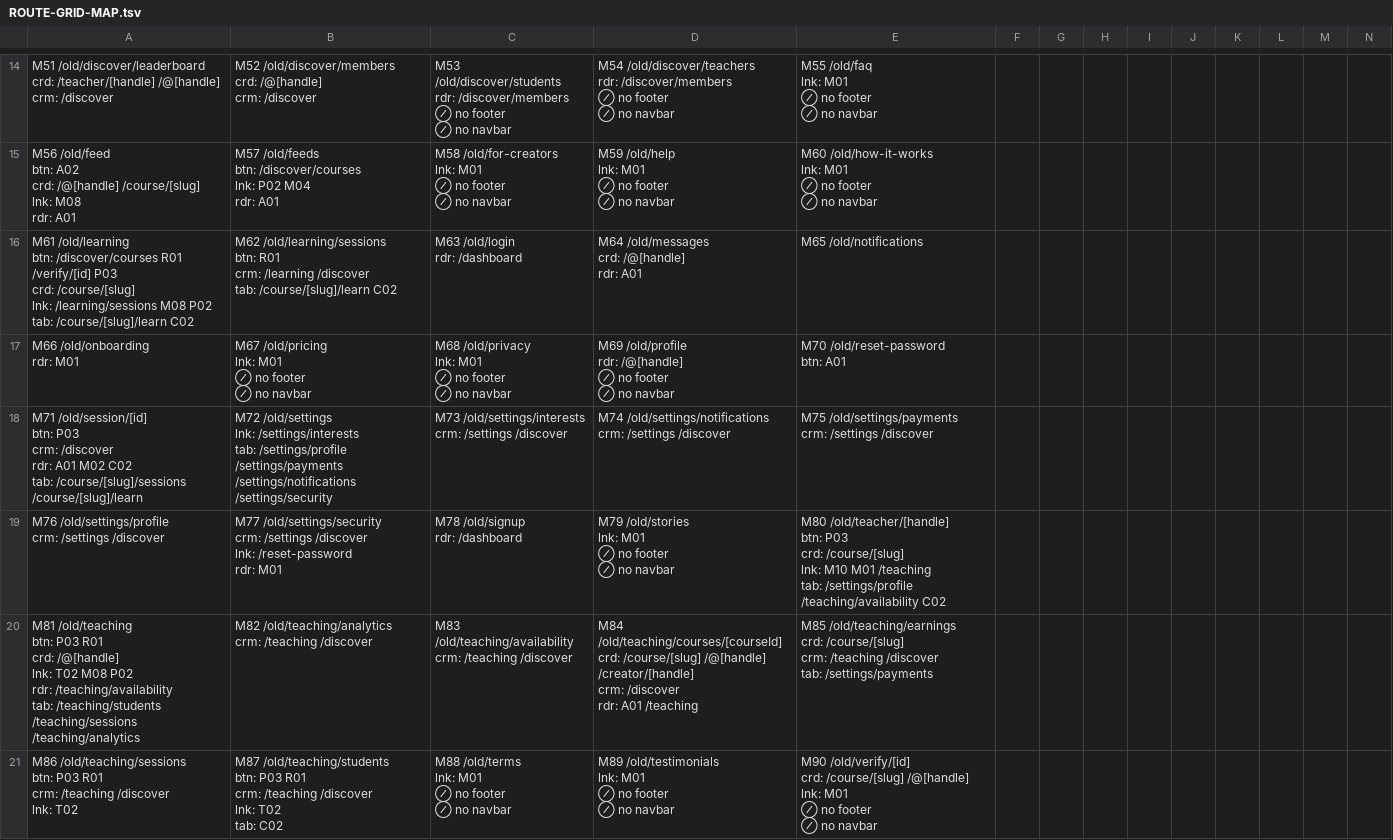
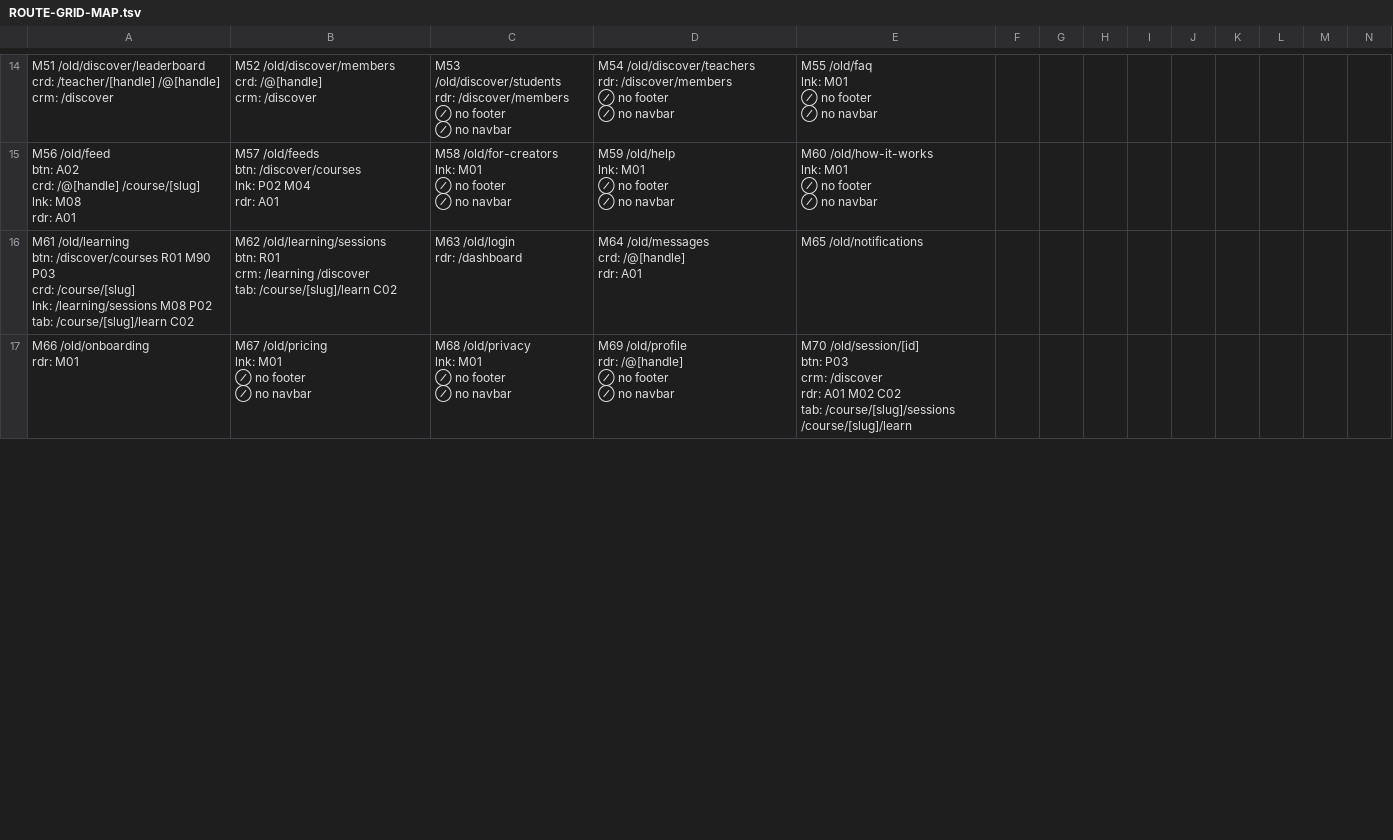
Before and after one commit to PeerloopLLC/peerloop-docs, a TSV file: docs/as-designed/ROUTE-GRID-MAP.tsv, drawn as a sheet; only a part is shown, gaps mark what is left out; removed rows and columns are numbered as before the commit, all else as after; rows hold the shown columns only; ↵ is a line break in a cell; the diff covers the shown part only; the diff names each change by its address in the sheet, - before the commit and + after, or states it on an @@ line.

```diff
--- a/docs/as-designed/ROUTE-GRID-MAP.tsv
+++ b/docs/as-designed/ROUTE-GRID-MAP.tsv
-A16: …/discover/courses R01 /verify/[id] P03 ↵ crd:…
+A16: …/discover/courses R01 M90 P03 ↵ crd:…
-E17: M70 /old/reset-password ↵ btn: A01
+E17: M70 /old/session/[id] ↵ btn: P03 ↵ crm: /discover ↵ rdr: A01 M02 C02 ↵ tab: /course/[slug]/sessions /course/[slug]/learn
-row 18: M71 /old/session/[id] ↵ btn: P03 ↵ crm: /discover ↵ rdr: A01 M02 C02 ↵ tab: /course/[slug]/sessions /course/[slug]/learn | M72 /old/settings ↵ lnk: /settings/interests ↵ tab: /settings/profile /settings/payments /settings/notifications /settings/security | M73 /old/settings/interests ↵ crm: /settings /discover | M74 /old/settings/notifications ↵ crm: /settings /discover | M75 /old/settings/payments ↵ crm: /settings /discover
-row 19: M76 /old/settings/profile ↵ crm: /settings /discover | M77 /old/settings/security ↵ crm: /settings /discover ↵ lnk: /reset-password ↵ rdr: M01 | M78 /old/signup ↵ rdr: /dashboard | M79 /old/stories ↵ lnk: M01 ↵ ⊘ no footer ↵ ⊘ no navbar | M80 /old/teacher/[handle] ↵ btn: P03 ↵ crd: /course/[slug] ↵ lnk: M10 M01 /teaching ↵ tab: /settings/profile /teaching/availability C02
-row 20: M81 /old/teaching ↵ btn: P03 R01 ↵ crd: /@[handle] ↵ lnk: T02 M08 P02 ↵ rdr: /teaching/availability ↵ tab: /teaching/students /teaching/sessions /teaching/analytics | M82 /old/teaching/analytics ↵ crm: /teaching /discover | M83 /old/teaching/availability ↵ crm: /teaching /discover | M84 /old/teaching/courses/[courseId] ↵ crd: /course/[slug] /@[handle] /creator/[handle] ↵ crm: /discover ↵ rdr: A01 /teaching | M85 /old/teaching/earnings ↵ crd: /course/[slug] ↵ crm: /teaching /discover ↵ tab: /settings/payments
-row 21: M86 /old/teaching/sessions ↵ btn: P03 R01 ↵ crm: /teaching /discover ↵ lnk: T02 | M87 /old/teaching/students ↵ btn: P03 R01 ↵ crm: /teaching /discover ↵ lnk: T02 ↵ tab: C02 | M88 /old/terms ↵ lnk: M01 ↵ ⊘ no footer ↵ ⊘ no navbar | M89 /old/testimonials ↵ lnk: M01 ↵ ⊘ no footer ↵ ⊘ no navbar | M90 /old/verify/[id] ↵ crd: /course/[slug] /@[handle] ↵ lnk: M01 ↵ ⊘ no footer ↵ ⊘ no navbar
```
Also changed, not shown: 5 added rows, 1 removed row and 14 edited cells elsewhere in this file, docs/as-designed/ROUTE-ADJACENCY-MATRIX.tsv, docs/as-designed/ROUTE-GRID-REFERENCE.tsv, 10 other files.
